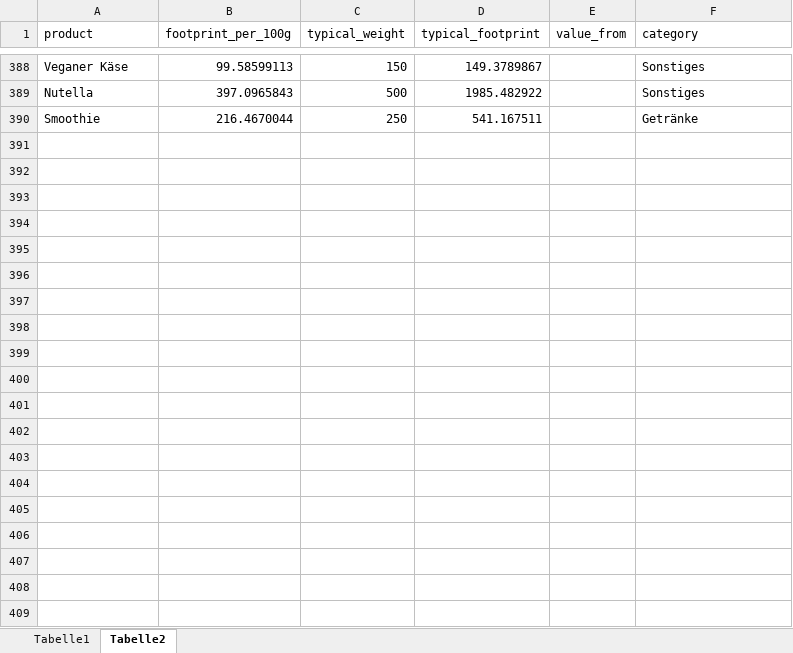
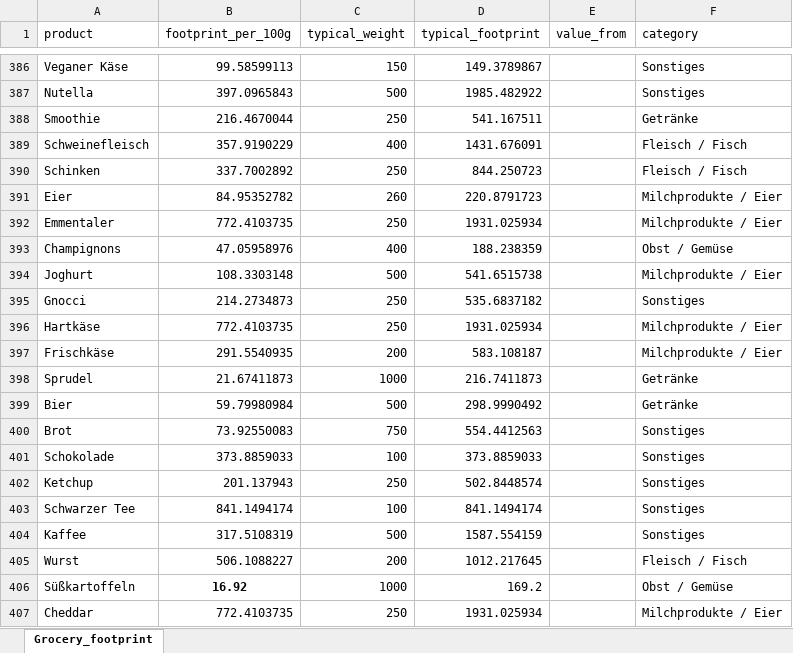
Before and after one commit to codesphere-cloud/large-language-example-app, an Excel workbook: grocery_mapping.xlsx, sheet Grocery_footprint, drawn as a sheet; only a part is shown, gaps mark what is left out; values as stored, in another font and other column widths than the file's, no borders; the diff covers the shown part only; the diff names each change by its address in the sheet, - before the commit and + after, or states it on an @@ line.

```diff
--- a/grocery_mapping.xlsx (sheet Grocery_footprint)
+++ b/grocery_mapping.xlsx (sheet Grocery_footprint)
-sheet tab: Tabelle2
+sheet tab: Grocery_footprint
-sheet tab: Tabelle1
+row 389: Schweinefleisch | 357.9190229 | 400 | 1431.676091 |  | Fleisch / Fisch
+row 390: Schinken | 337.7002892 | 250 | 844.250723 |  | Fleisch / Fisch
+row 391: Eier | 84.95352782 | 260 | 220.8791723 |  | Milchprodukte / Eier
+row 392: Emmentaler | 772.4103735 | 250 | 1931.025934 |  | Milchprodukte / Eier
+row 393: Champignons | 47.05958976 | 400 | 188.238359 |  | Obst / Gemüse
+row 394: Joghurt | 108.3303148 | 500 | 541.6515738 |  | Milchprodukte / Eier
+row 395: Gnocci | 214.2734873 | 250 | 535.6837182 |  | Sonstiges
+row 396: Hartkäse | 772.4103735 | 250 | 1931.025934 |  | Milchprodukte / Eier
+row 397: Frischkäse | 291.5540935 | 200 | 583.108187 |  | Milchprodukte / Eier
+row 398: Sprudel | 21.67411873 | 1000 | 216.7411873 |  | Getränke
+row 399: Bier | 59.79980984 | 500 | 298.9990492 |  | Getränke
+row 400: Brot | 73.92550083 | 750 | 554.4412563 |  | Sonstiges
+row 401: Schokolade | 373.8859033 | 100 | 373.8859033 |  | Sonstiges
+row 402: Ketchup | 201.137943 | 250 | 502.8448574 |  | Sonstiges
+row 403: Schwarzer Tee | 841.1494174 | 100 | 841.1494174 |  | Sonstiges
+row 404: Kaffee | 317.5108319 | 500 | 1587.554159 |  | Sonstiges
+row 405: Wurst | 506.1088227 | 200 | 1012.217645 |  | Fleisch / Fisch
+row 406: Süßkartoffeln | 16.92 | 1000 | 169.2 |  | Obst / Gemüse
+row 407: Cheddar | 772.4103735 | 250 | 1931.025934 |  | Milchprodukte / Eier
```
Also changed, not shown: 81 added rows, 2 removed rows and 16 edited cells elsewhere in this sheet, grocery_mapping_alt.xlsx.
